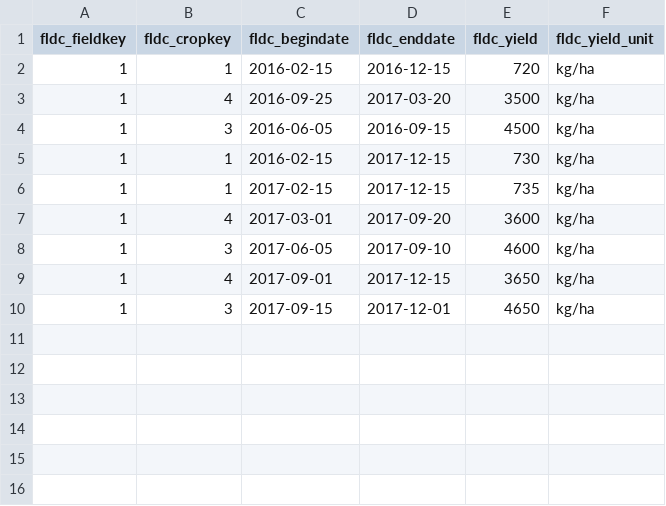
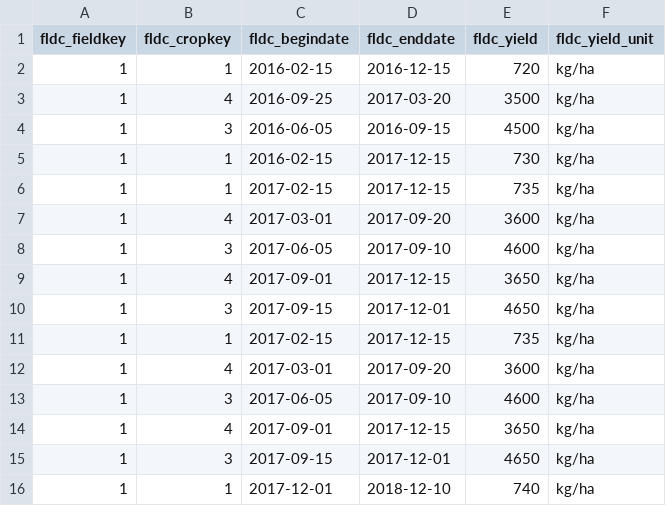
Before and after one commit to Aryan-Virdi/Agricultural-Information-Management-System, a CSV file: main/data/fieldcrop.csv, drawn as a sheet; the diff names each change by its address in the sheet, - before the commit and + after, or states it on an @@ line.

```diff
--- a/main/data/fieldcrop.csv
+++ b/main/data/fieldcrop.csv
+row 11: 1 | 1 | 2017-02-15 | 2017-12-15 | 735 | kg/ha
+row 12: 1 | 4 | 2017-03-01 | 2017-09-20 | 3600 | kg/ha
+row 13: 1 | 3 | 2017-06-05 | 2017-09-10 | 4600 | kg/ha
+row 14: 1 | 4 | 2017-09-01 | 2017-12-15 | 3650 | kg/ha
+row 15: 1 | 3 | 2017-09-15 | 2017-12-01 | 4650 | kg/ha
+row 16: 1 | 1 | 2017-12-01 | 2018-12-10 | 740 | kg/ha
```
Also changed, not shown: main/data/fieldmaintenance.csv, main/data/soilsample.csv.
